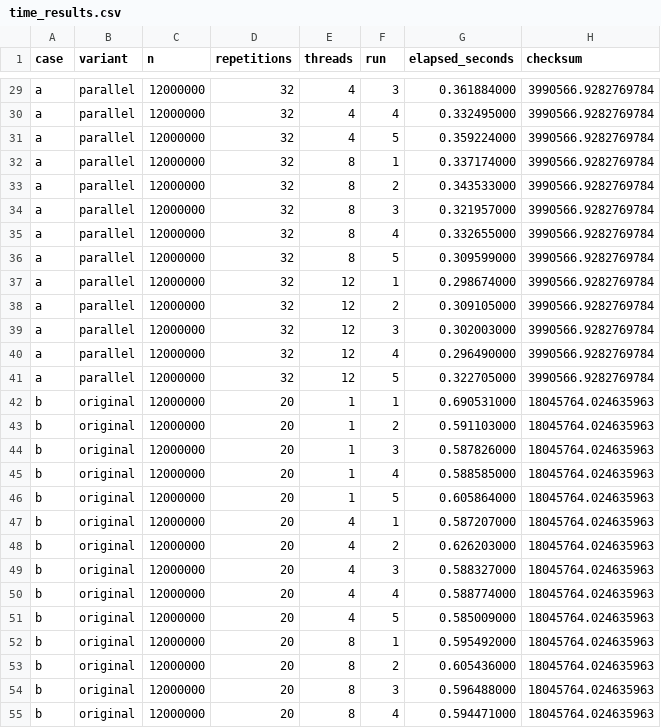
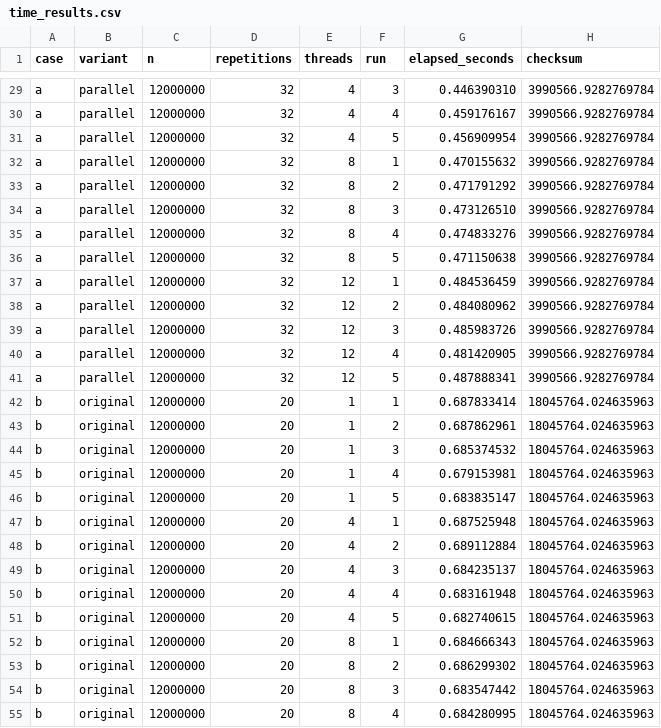
Before and after one commit to mayakrumholz/ps_parprog_2026, a CSV file: 07/results/time_results.csv, drawn as a sheet; only a part is shown, gaps mark what is left out; the diff covers the shown part only; the diff names each change by its address in the sheet, - before the commit and + after, or states it on an @@ line.

```diff
--- a/07/results/time_results.csv
+++ b/07/results/time_results.csv
-G29 (elapsed_seconds): 0.361884000
+G29 (elapsed_seconds): 0.446390310
-G30 (elapsed_seconds): 0.332495000
+G30 (elapsed_seconds): 0.459176167
-G31 (elapsed_seconds): 0.359224000
+G31 (elapsed_seconds): 0.456909954
-G32 (elapsed_seconds): 0.337174000
+G32 (elapsed_seconds): 0.470155632
-G33 (elapsed_seconds): 0.343533000
+G33 (elapsed_seconds): 0.471791292
-G34 (elapsed_seconds): 0.321957000
+G34 (elapsed_seconds): 0.473126510
-G35 (elapsed_seconds): 0.332655000
+G35 (elapsed_seconds): 0.474833276
-G36 (elapsed_seconds): 0.309599000
+G36 (elapsed_seconds): 0.471150638
-G37 (elapsed_seconds): 0.298674000
+G37 (elapsed_seconds): 0.484536459
-G38 (elapsed_seconds): 0.309105000
+G38 (elapsed_seconds): 0.484080962
-G39 (elapsed_seconds): 0.302003000
+G39 (elapsed_seconds): 0.485983726
-G40 (elapsed_seconds): 0.296490000
+G40 (elapsed_seconds): 0.481420905
-G41 (elapsed_seconds): 0.322705000
+G41 (elapsed_seconds): 0.487888341
-G42 (elapsed_seconds): 0.690531000
+G42 (elapsed_seconds): 0.687833414
-G43 (elapsed_seconds): 0.591103000
+G43 (elapsed_seconds): 0.687862961
-G44 (elapsed_seconds): 0.587826000
+G44 (elapsed_seconds): 0.685374532
-G45 (elapsed_seconds): 0.588585000
+G45 (elapsed_seconds): 0.679153981
-G46 (elapsed_seconds): 0.605864000
+G46 (elapsed_seconds): 0.683835147
-G47 (elapsed_seconds): 0.587207000
+G47 (elapsed_seconds): 0.687525948
-G48 (elapsed_seconds): 0.626203000
+G48 (elapsed_seconds): 0.689112884
-G49 (elapsed_seconds): 0.588327000
+G49 (elapsed_seconds): 0.684235137
-G50 (elapsed_seconds): 0.588774000
+G50 (elapsed_seconds): 0.683161948
-G51 (elapsed_seconds): 0.585009000
+G51 (elapsed_seconds): 0.682740615
-G52 (elapsed_seconds): 0.595492000
+G52 (elapsed_seconds): 0.684666343
-G53 (elapsed_seconds): 0.605436000
+G53 (elapsed_seconds): 0.686299302
-G54 (elapsed_seconds): 0.596488000
+G54 (elapsed_seconds): 0.683547442
-G55 (elapsed_seconds): 0.594471000
+G55 (elapsed_seconds): 0.684280995
```
Also changed, not shown: 133 edited cells elsewhere in this file, 2 other files.
